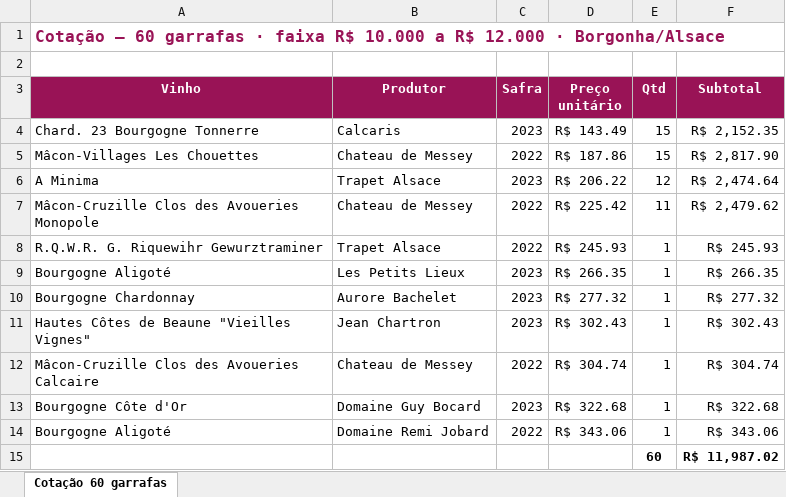
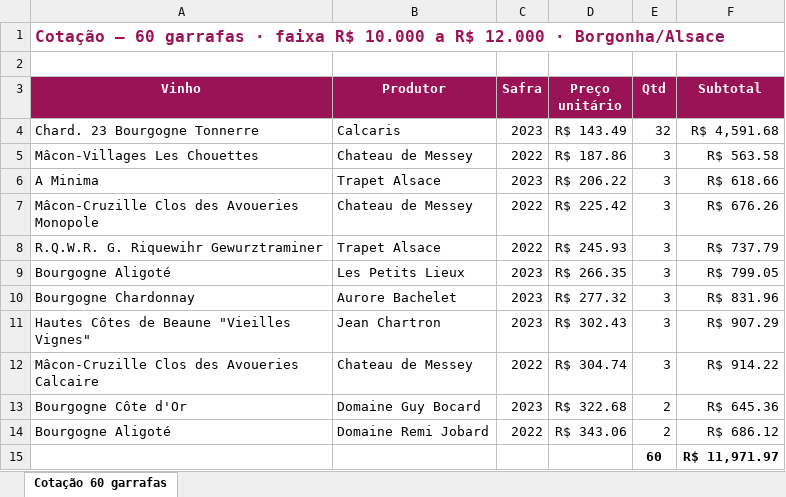
Before and after one commit to marceloheldt-tech/comnectar-workspace, an Excel workbook: analises/vinhos/cotacao-60-garrafas-borgonha-agosto-2026.xlsx, sheet Cotação 60 garrafas, drawn as a sheet; values as stored, in another font and other column widths than the file's, no borders; the diff names each change by its address in the sheet, - before the commit and + after, or states it on an @@ line.

Commit message:
auto-sync: 2026-08-24 11:28

```diff
--- a/analises/vinhos/cotacao-60-garrafas-borgonha-agosto-2026.xlsx (sheet Cotação 60 garrafas)
+++ b/analises/vinhos/cotacao-60-garrafas-borgonha-agosto-2026.xlsx (sheet Cotação 60 garrafas)
-E4 (Qtd): 15
+E4 (Qtd): 32
-F4 (Subtotal): R$ 2,152.35
+F4 (Subtotal): R$ 4,591.68
-E5 (Qtd): 15
+E5 (Qtd): 3
-F5 (Subtotal): R$ 2,817.90
+F5 (Subtotal): R$ 563.58
-E6 (Qtd): 12
+E6 (Qtd): 3
-F6 (Subtotal): R$ 2,474.64
+F6 (Subtotal): R$ 618.66
-E7 (Qtd): 11
+E7 (Qtd): 3
-F7 (Subtotal): R$ 2,479.62
+F7 (Subtotal): R$ 676.26
-E8:E12 (Qtd): 1
+E8:E12 (Qtd): 3
-F8 (Subtotal): R$ 245.93
+F8 (Subtotal): R$ 737.79
-F9 (Subtotal): R$ 266.35
+F9 (Subtotal): R$ 799.05
-F10 (Subtotal): R$ 277.32
+F10 (Subtotal): R$ 831.96
-F11 (Subtotal): R$ 302.43
+F11 (Subtotal): R$ 907.29
-F12 (Subtotal): R$ 304.74
+F12 (Subtotal): R$ 914.22
-E13:E14 (Qtd): 1
+E13:E14 (Qtd): 2
-F13 (Subtotal): R$ 322.68
+F13 (Subtotal): R$ 645.36
-F14 (Subtotal): R$ 343.06
+F14 (Subtotal): R$ 686.12
-F15 (Subtotal): R$ 11,987.02
+F15 (Subtotal): R$ 11,971.97
```
